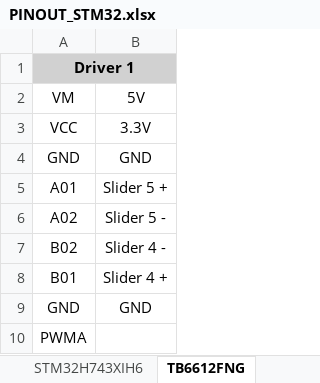
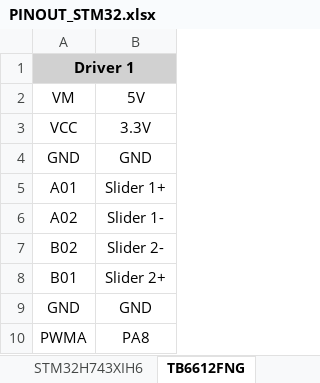
Before and after one commit to thesoundofcolor/society-v1, an Excel workbook: design/PINOUT_STM32.xlsx, sheet TB6612FNG, drawn as a sheet; only a part is shown; values as stored, in another font and other column widths than the file's, no borders; charts and pictures and conditional formats not drawn; the diff covers the shown part only; the diff names each change by its address in the sheet, - before the commit and + after, or states it on an @@ line.

```diff
--- a/design/PINOUT_STM32.xlsx (sheet TB6612FNG)
+++ b/design/PINOUT_STM32.xlsx (sheet TB6612FNG)
-B5: Slider 5 +
+B5: Slider 1+
-B6: Slider 5 -
+B6: Slider 1-
-B7: Slider 4 -
+B7: Slider 2-
-B8: Slider 4 +
+B8: Slider 2+
-B10: (empty)
+B10: PA8
```
Also changed, not shown: 24 edited cells elsewhere in this sheet, sheet PCA9548a, sheet STM32H743XIH6, formulas that keep their value, charts or pictures, data/Influence_Matrix/Influence Matrix.xlsx, 6 other files.
